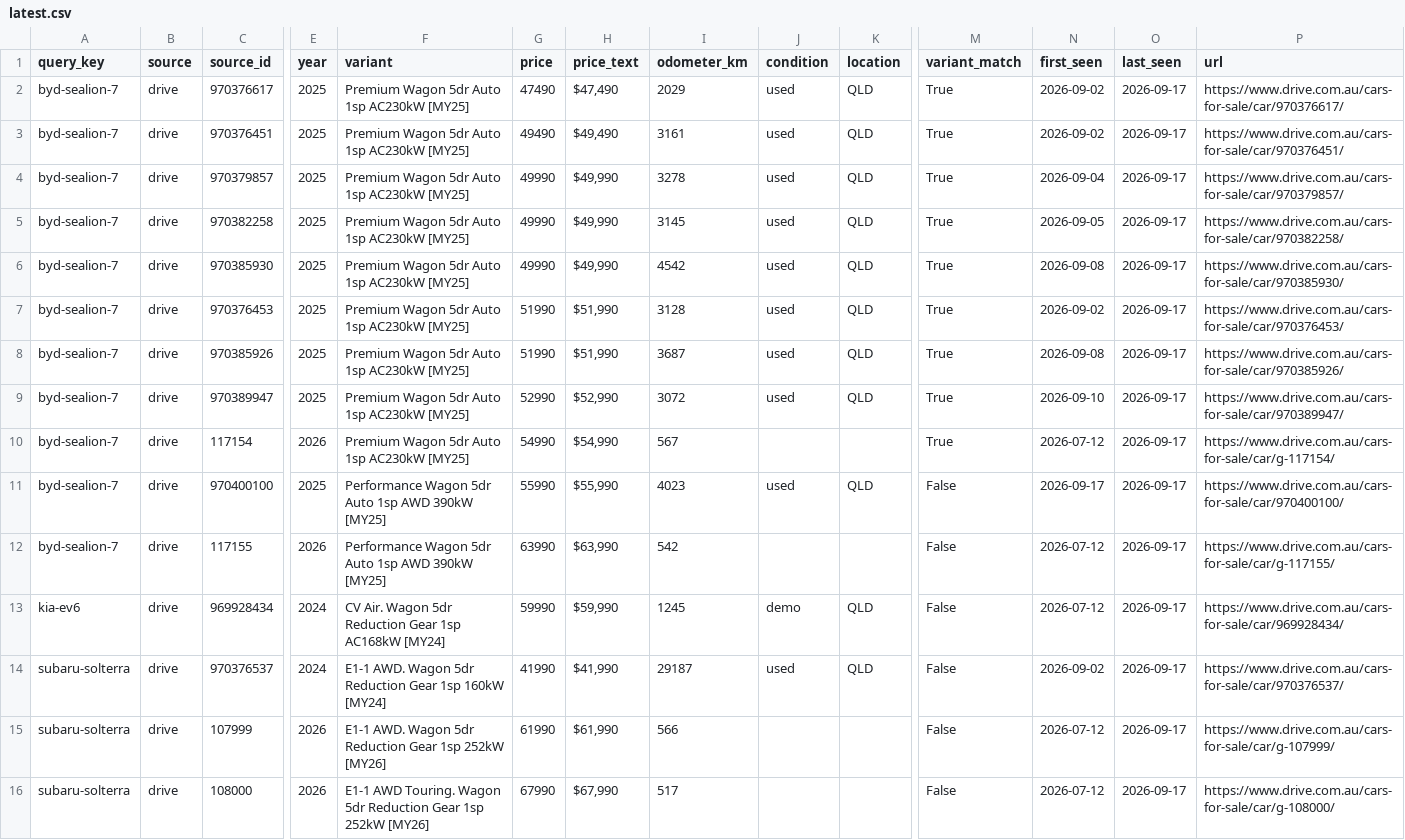
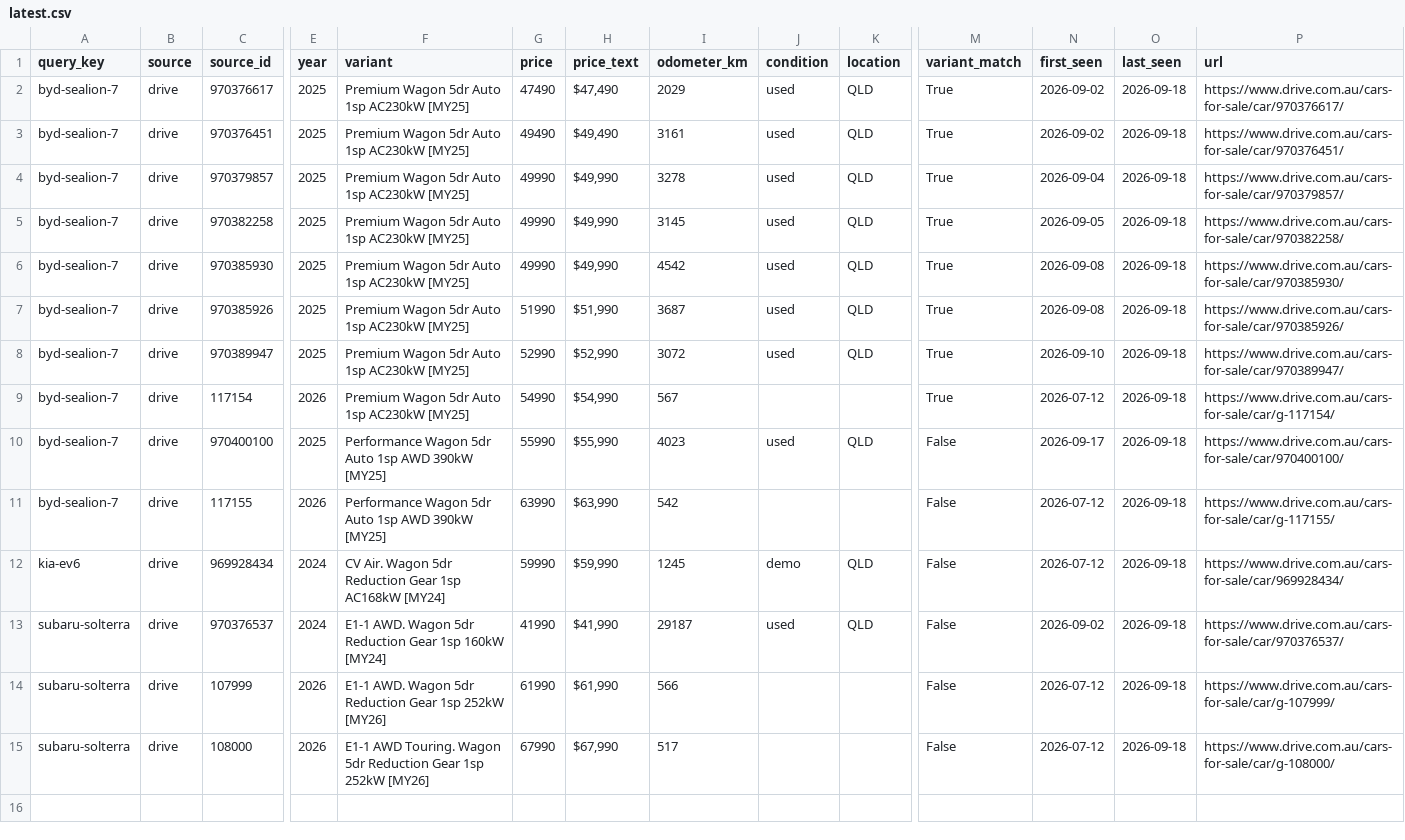
Before and after one commit to kiansaeidnia/carfinder, a CSV file: data/latest.csv, drawn as a sheet; only a part is shown, gaps mark what is left out; removed rows and columns are numbered as before the commit, all else as after; rows hold the shown columns only; the diff names each change by its address in the sheet, - before the commit and + after, or states it on an @@ line.

```diff
--- a/data/latest.csv
+++ b/data/latest.csv
-O2:O6 (last_seen): 2026-09-17
+O2:O6 (last_seen): 2026-09-18
-row 7: byd-sealion-7 | drive | 970376453 | 2025 | Premium Wagon 5dr Auto 1sp AC230kW [MY25] | 51990 | $51,990 | 3128 | used | QLD | True | 2026-09-02 | 2026-09-17 | https://www.drive.com.au/cars-for-sale/car/970376453/
-O7:O15 (last_seen): 2026-09-17
+O7:O15 (last_seen): 2026-09-18
```
Also changed, not shown: 5 other files.
